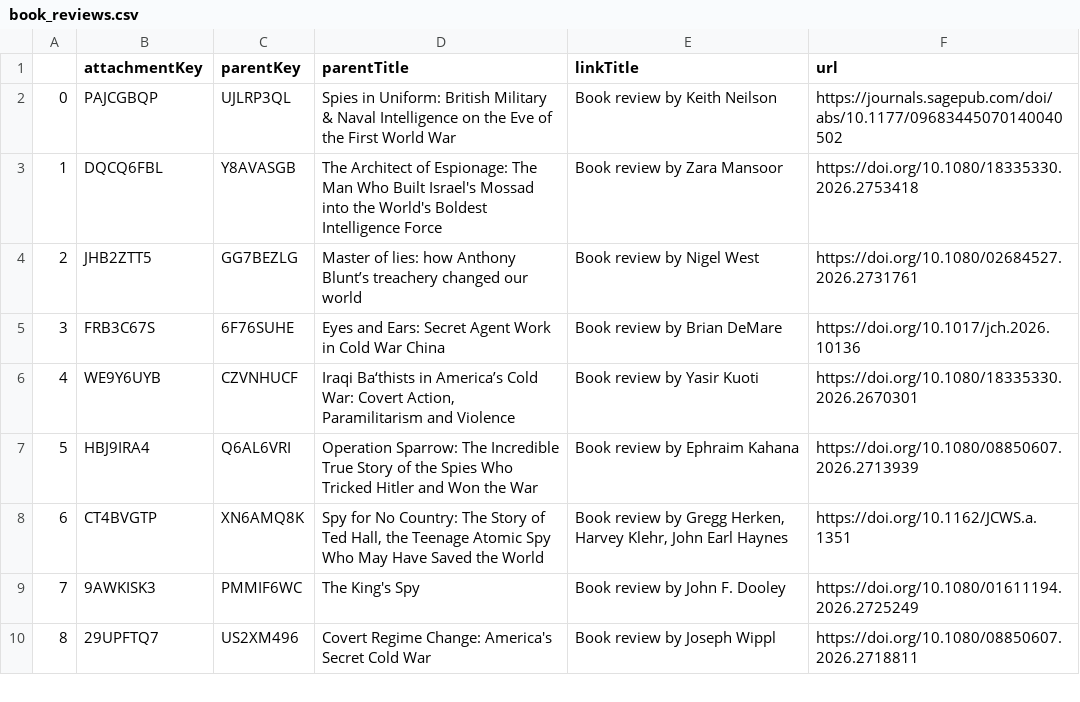
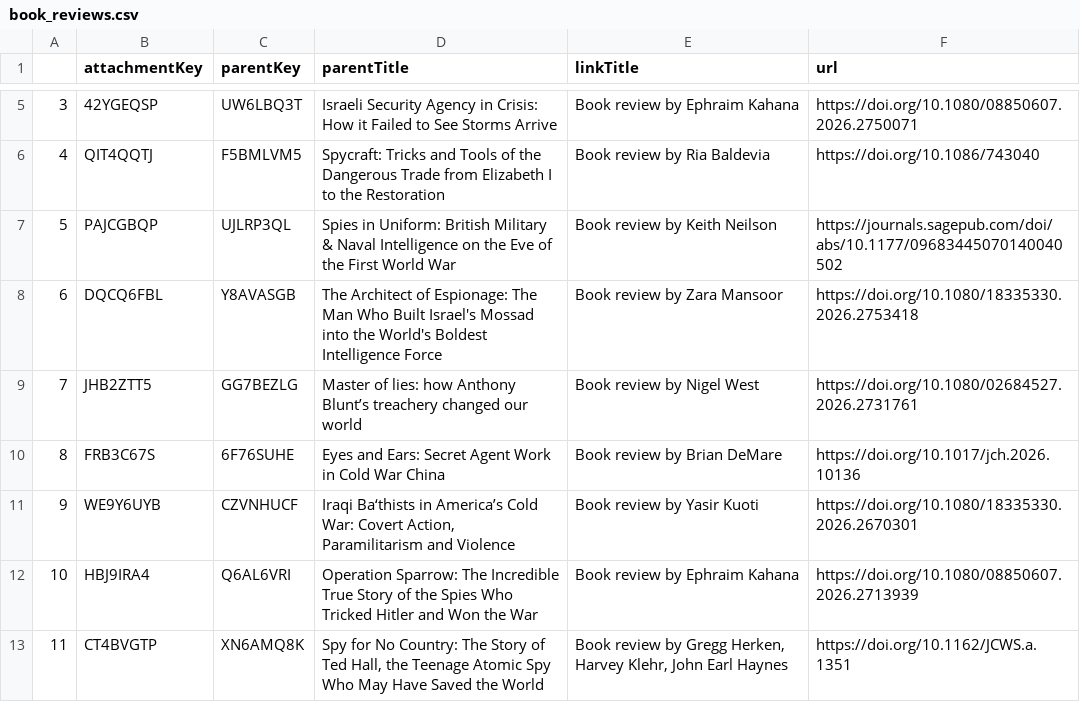
Before and after one commit to yusufaliozkan/clone-zotero-intelligence-bibliography, a CSV file: book_reviews.csv, drawn as a sheet; only a part is shown, gaps mark what is left out; the shorter side is filled out with more unchanged rows; addresses are those after the commit; the diff covers the shown part only; the diff names each change by its address in the sheet, - before the commit and + after, or states it on an @@ line.

```diff
--- a/book_reviews.csv
+++ b/book_reviews.csv
+row 5: 3 | 42YGEQSP | UW6LBQ3T | Israeli Security Agency in Crisis: How it Failed to See Storms Arrive | Book review by Ephraim Kahana | https://doi.org/10.1080/08850607.2026.2750071
+row 6: 4 | QIT4QQTJ | F5BMLVM5 | Spycraft: Tricks and Tools of the Dangerous Trade from Elizabeth I to the Restoration | Book review by Ria Baldevia | https://doi.org/10.1086/743040
@@ column A renumbered from row 7 down @@
```
Also changed, not shown: 7 added rows and 1 moved row elsewhere in this file.
